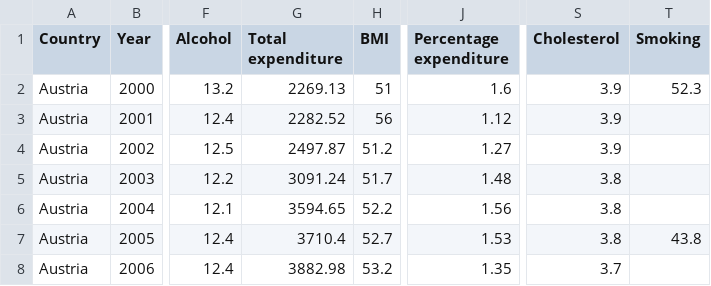
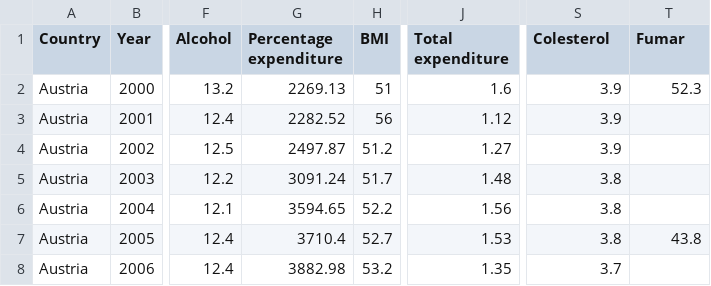
Before and after one commit to sarathishah1/cip, a CSV file: static/csvs/Life Expectancy Data Europe Recodificado.csv, drawn as a sheet; only a part is shown, gaps mark what is left out; the diff names each change by its address in the sheet, - before the commit and + after, or states it on an @@ line.

```diff
--- a/static/csvs/Life Expectancy Data Europe Recodificado.csv
+++ b/static/csvs/Life Expectancy Data Europe Recodificado.csv
-G1: Total expenditure
+G1: Percentage expenditure
-J1: Percentage expenditure
+J1: Total expenditure
-S1: Cholesterol
+S1: Colesterol
-T1: Smoking
+T1: Fumar
```
Also changed, not shown: static/csvs/webdata.csv, 2 other files.
